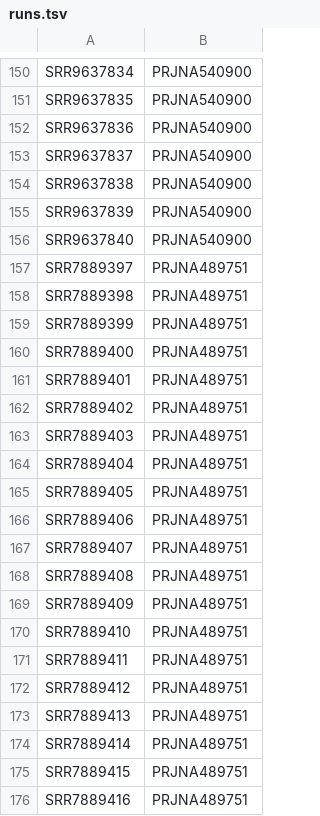
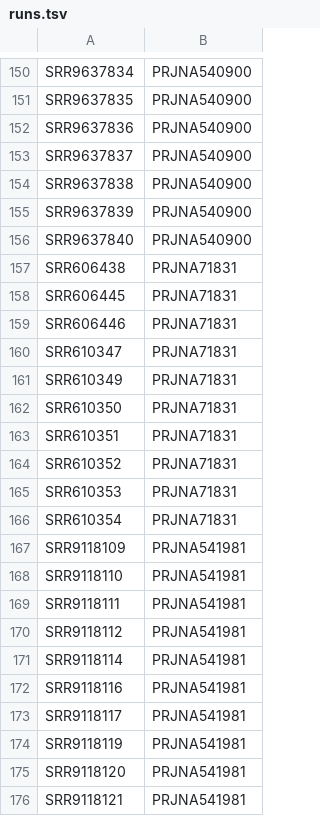
Before and after one commit to ahmedmoustafa/metaT, a TSV file: runs.tsv, drawn as a sheet; only a part is shown, gaps mark what is left out; the shorter side is filled out with more unchanged rows; the diff covers the shown part only; the diff names each change by its address in the sheet, - before the commit and + after, or states it on an @@ line.

Commit message:
Removed PRJNA489751
Access requires authorization

```diff
--- a/runs.tsv
+++ b/runs.tsv
-row 157: SRR7889397 | PRJNA489751
-row 158: SRR7889398 | PRJNA489751
-row 159: SRR7889399 | PRJNA489751
-row 160: SRR7889400 | PRJNA489751
-row 161: SRR7889401 | PRJNA489751
-row 162: SRR7889402 | PRJNA489751
-row 163: SRR7889403 | PRJNA489751
-row 164: SRR7889404 | PRJNA489751
-row 165: SRR7889405 | PRJNA489751
-row 166: SRR7889406 | PRJNA489751
-row 167: SRR7889407 | PRJNA489751
-row 168: SRR7889408 | PRJNA489751
-row 169: SRR7889409 | PRJNA489751
-row 170: SRR7889410 | PRJNA489751
-row 171: SRR7889411 | PRJNA489751
-row 172: SRR7889412 | PRJNA489751
-row 173: SRR7889413 | PRJNA489751
-row 174: SRR7889414 | PRJNA489751
-row 175: SRR7889415 | PRJNA489751
-row 176: SRR7889416 | PRJNA489751
```
Also changed, not shown: 21 removed rows elsewhere in this file.
